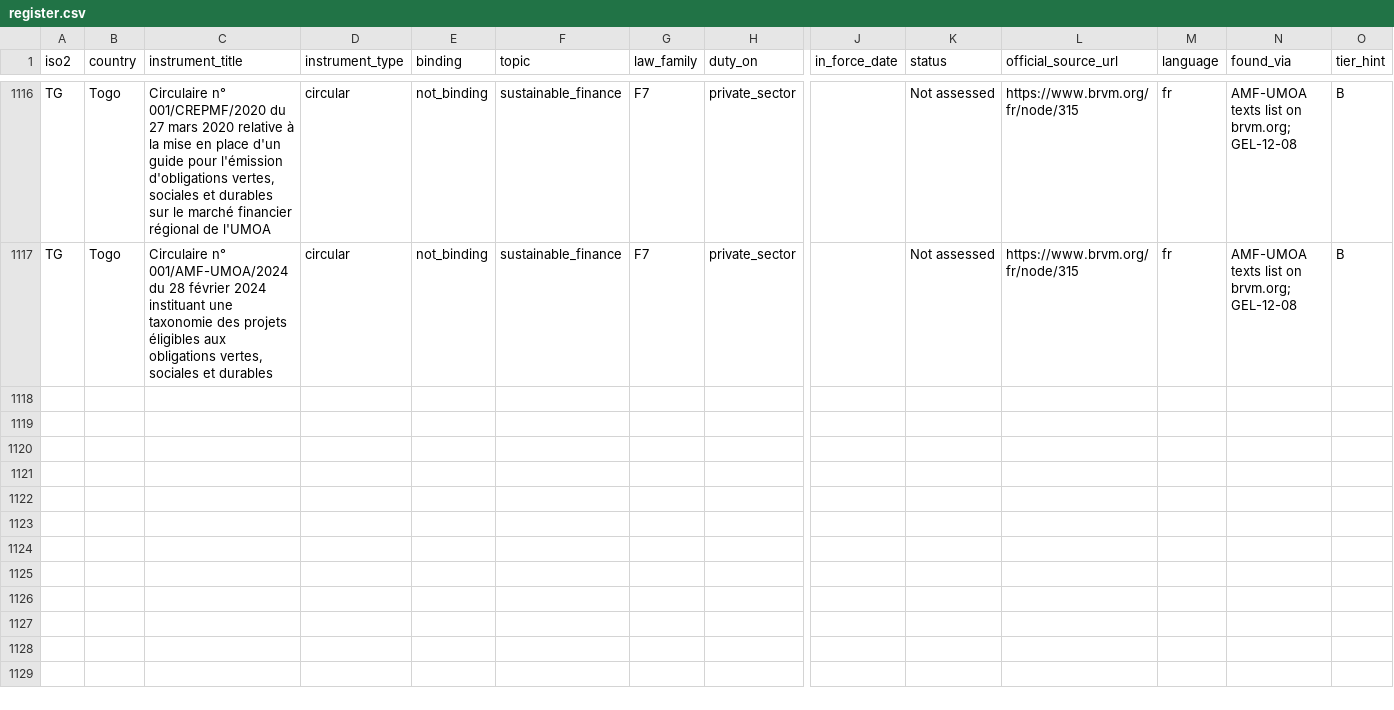
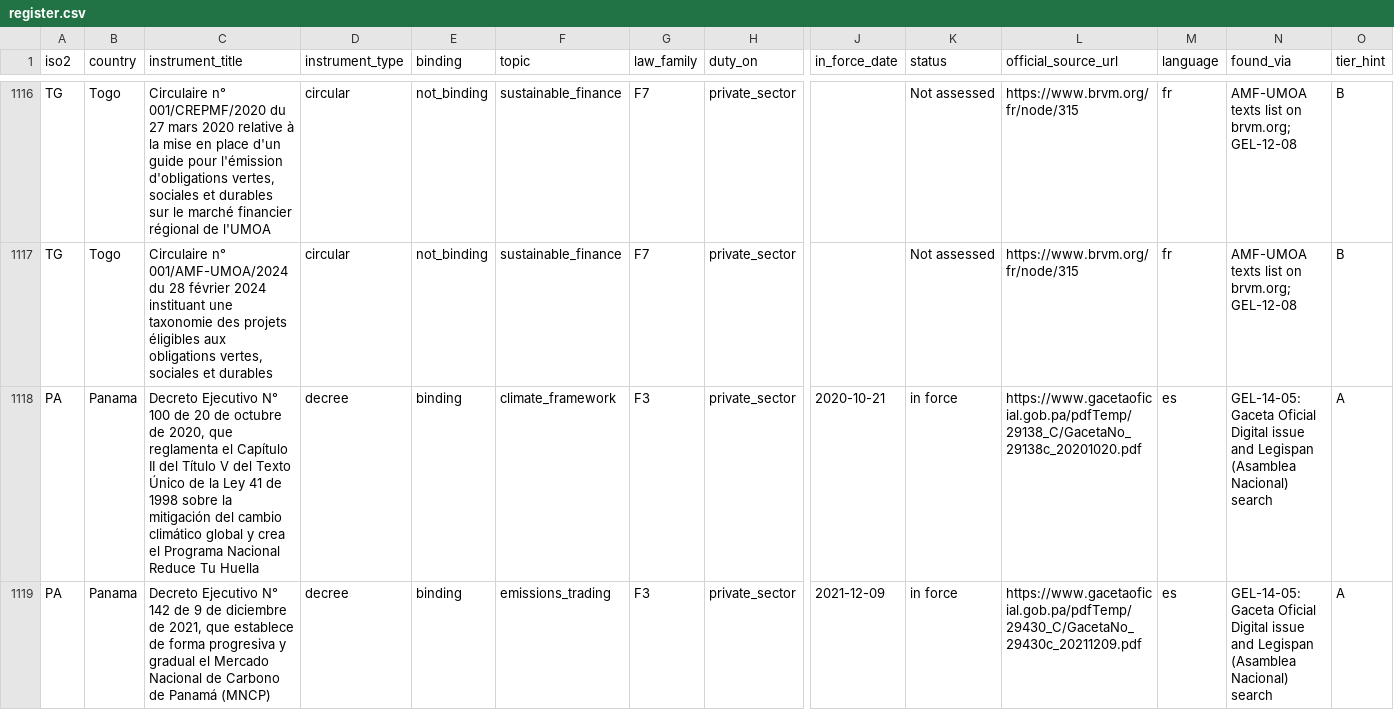
Before and after one commit to GoCarbonTracker-Hq/global-esg-law, a CSV file: register/register.csv, drawn as a sheet; only a part is shown, gaps mark what is left out; rows hold the shown columns only; the diff covers the shown part only; the diff names each change by its address in the sheet, - before the commit and + after, or states it on an @@ line.

```diff
--- a/register/register.csv
+++ b/register/register.csv
+row 1118: PA | Panama | Decreto Ejecutivo N° 100 de 20 de octubre de 2020, que reglamenta el Capítulo II del Título V del Texto Único de la Ley 41 de 1998 sobre la mitigación del cambio climático global y crea el Programa Nacional Reduce Tu Huella | decree | binding | climate_framework | F3 | private_sector | 2020-10-21 | in force | https://www.gacetaoficial.gob.pa/pdfTemp/29138_C/GacetaNo_29138c_20201020.pdf | es | GEL-14-05: Gaceta Oficial Digital issue and Legispan (Asamblea Nacional) search | A
+row 1119: PA | Panama | Decreto Ejecutivo N° 142 de 9 de diciembre de 2021, que establece de forma progresiva y gradual el Mercado Nacional de Carbono de Panamá (MNCP) | decree | binding | emissions_trading | F3 | private_sector | 2021-12-09 | in force | https://www.gacetaoficial.gob.pa/pdfTemp/29430_C/GacetaNo_29430c_20211209.pdf | es | GEL-14-05: Gaceta Oficial Digital issue and Legispan (Asamblea Nacional) search | A
```
Also changed, not shown: 2 added rows and 3 edited cells elsewhere in this file, 8 other files.
